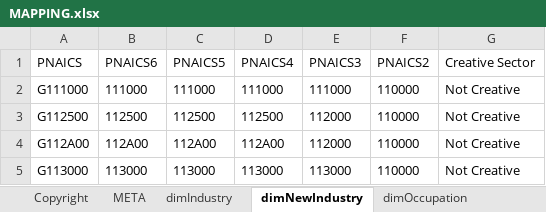
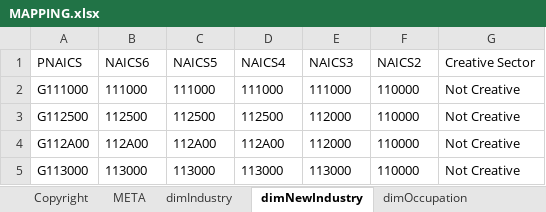
Before and after one commit to axfreeman/Canada-CI-2020, an Excel workbook: SOURCE DATA/MAPPING.xlsx, sheet dimNewIndustry, drawn as a sheet; only a part is shown; values as stored, in another font and other column widths than the file's, no borders; the diff names each change by its address in the sheet, - before the commit and + after, or states it on an @@ line.

Commit message:
Data Transfer of GDP to main database
2020 GDP table transferred to database using Universal Coding System
Provisional verification of Creative Industry Query

```diff
--- a/SOURCE DATA/MAPPING.xlsx (sheet dimNewIndustry)
+++ b/SOURCE DATA/MAPPING.xlsx (sheet dimNewIndustry)
-B1: PNAICS6
+B1: NAICS6
-C1: PNAICS5
+C1: NAICS5
-D1: PNAICS4
+D1: NAICS4
-E1: PNAICS3
+E1: NAICS3
-F1: PNAICS2
+F1: NAICS2
```
Also changed, not shown: sheet IOIC Splitter, 30 other files.
